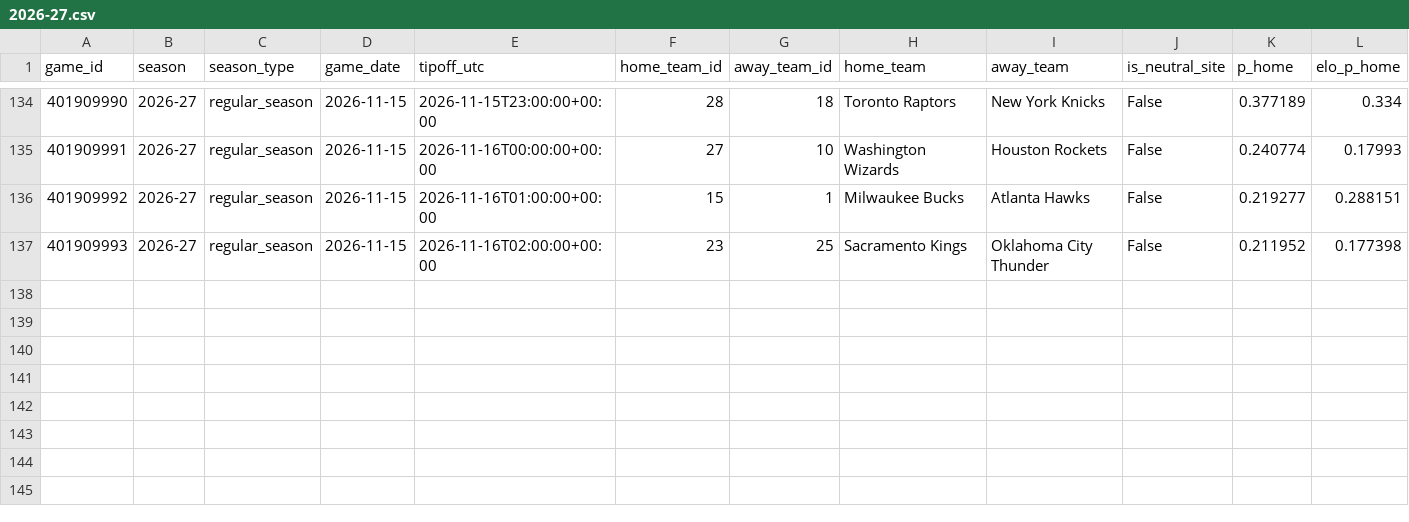
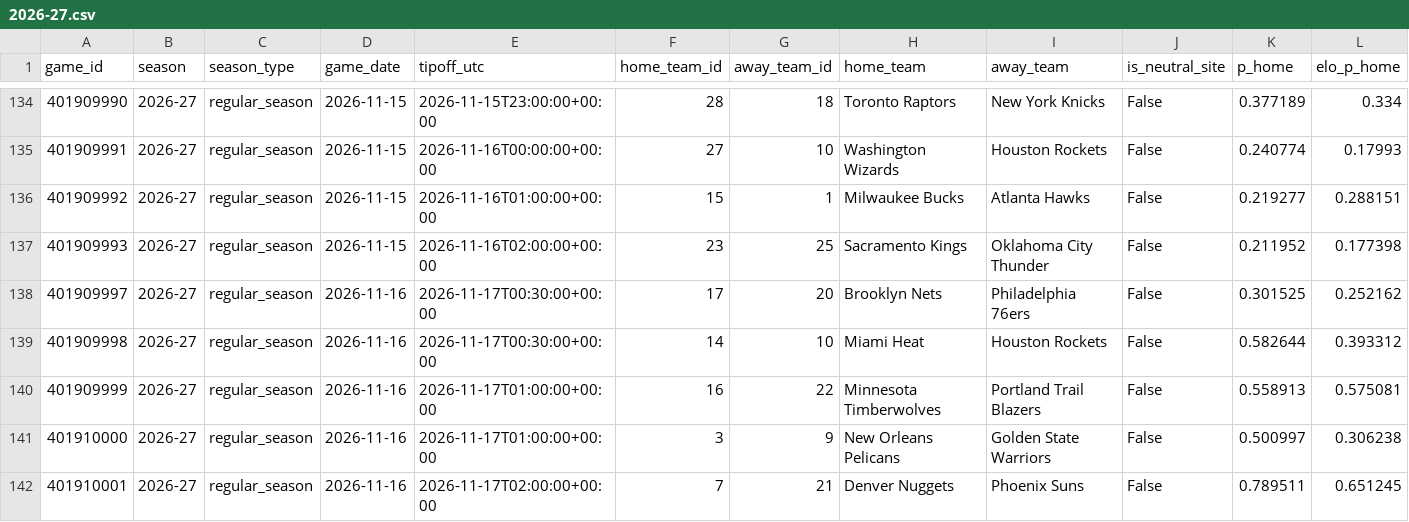
Before and after one commit to garettprestholdt/nba-forecast, a CSV file: shadow/hybrid-v2/2026-27.csv, drawn as a sheet; only a part is shown, gaps mark what is left out; rows hold the shown columns only; the diff names each change by its address in the sheet, - before the commit and + after, or states it on an @@ line.

```diff
--- a/shadow/hybrid-v2/2026-27.csv
+++ b/shadow/hybrid-v2/2026-27.csv
+row 138: 401909997 | 2026-27 | regular_season | 2026-11-16 | 2026-11-17T00:30:00+00:00 | 17 | 20 | Brooklyn Nets | Philadelphia 76ers | False | 0.301525 | 0.252162
+row 139: 401909998 | 2026-27 | regular_season | 2026-11-16 | 2026-11-17T00:30:00+00:00 | 14 | 10 | Miami Heat | Houston Rockets | False | 0.582644 | 0.393312
+row 140: 401909999 | 2026-27 | regular_season | 2026-11-16 | 2026-11-17T01:00:00+00:00 | 16 | 22 | Minnesota Timberwolves | Portland Trail Blazers | False | 0.558913 | 0.575081
+row 141: 401910000 | 2026-27 | regular_season | 2026-11-16 | 2026-11-17T01:00:00+00:00 | 3 | 9 | New Orleans Pelicans | Golden State Warriors | False | 0.500997 | 0.306238
+row 142: 401910001 | 2026-27 | regular_season | 2026-11-16 | 2026-11-17T02:00:00+00:00 | 7 | 21 | Denver Nuggets | Phoenix Suns | False | 0.789511 | 0.651245
```
Also changed, not shown: availability/2026-27-results.csv, availability/2026-27.csv, 20 other files.
